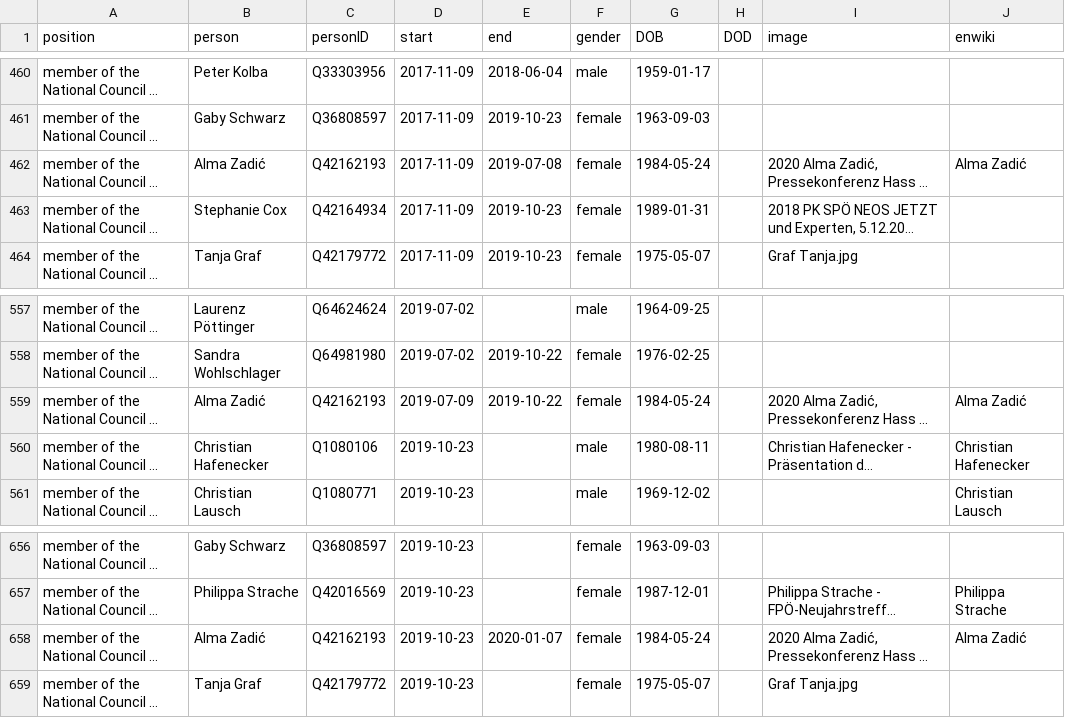
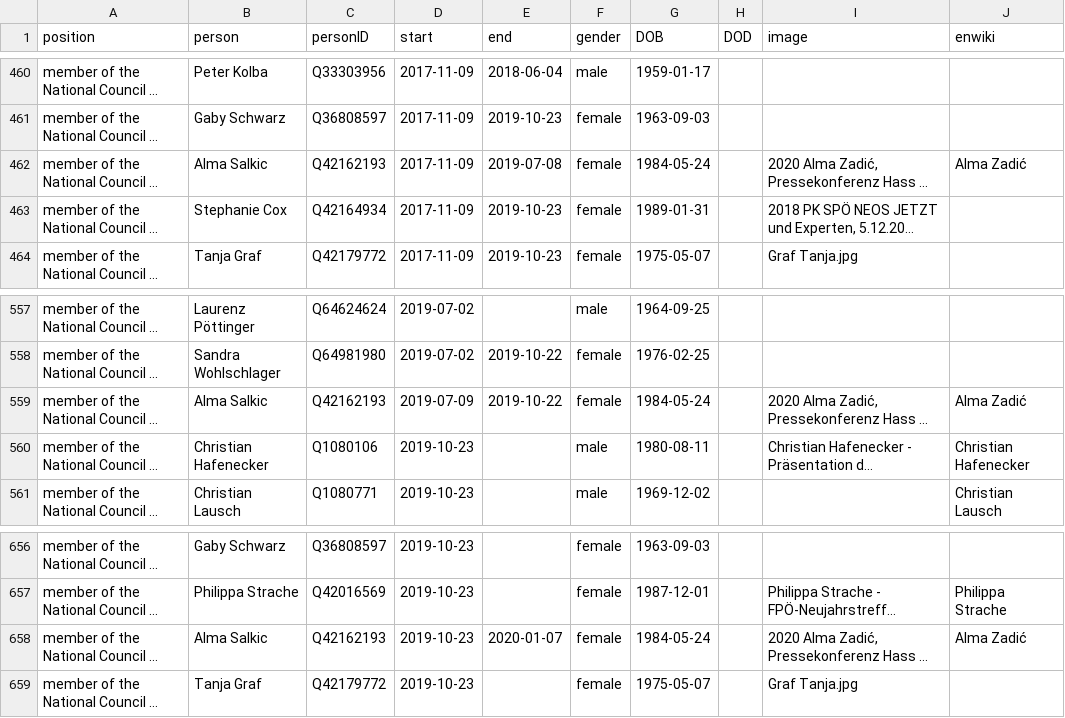
Before and after one commit to every-politician-scrapers/austria-cabinet, a CSV file: html/legislators.csv, drawn as a sheet; only a part is shown, gaps mark what is left out; long unchanged cells end in …; the diff names each change by its address in the sheet, - before the commit and + after, or states it on an @@ line.

```diff
--- a/html/legislators.csv
+++ b/html/legislators.csv
-B462 (person): Alma Zadić
+B462 (person): Alma Salkic
-B559 (person): Alma Zadić
+B559 (person): Alma Salkic
-B658 (person): Alma Zadić
+B658 (person): Alma Salkic
```
Also changed, not shown: html/current.csv, html/holders21.csv, 1 other file.
